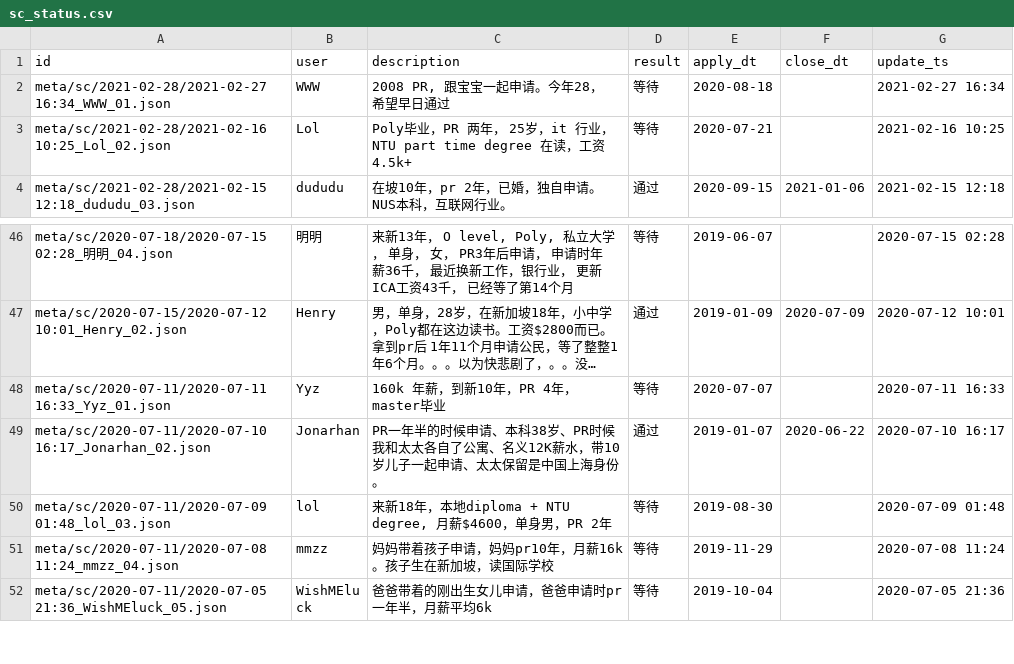
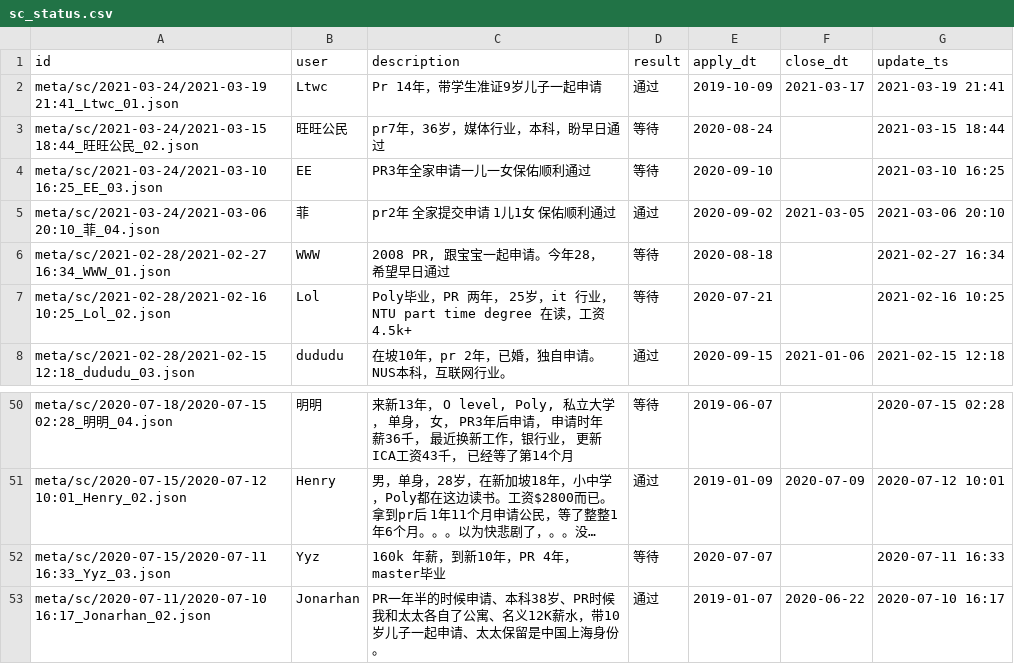
Before and after one commit to 6chaoran/singapore-pr-sc, a CSV file: data/sc_status.csv, drawn as a sheet; only a part is shown, gaps mark what is left out; the shorter side is filled out with more unchanged rows; long unchanged cells end in …; addresses are those after the commit; the diff covers the shown part only; the diff names each change by its address in the sheet, - before the commit and + after, or states it on an @@ line.

```diff
--- a/data/sc_status.csv
+++ b/data/sc_status.csv
+row 2: meta/sc/2021-03-24/2021-03-19 21:41_Ltwc_01.json | Ltwc | Pr 14年，带学生准证9岁儿子一起申请 | 通过 | 2019-10-09 | 2021-03-17 | 2021-03-19 21:41
+row 3: meta/sc/2021-03-24/2021-03-15 18:44_旺旺公民_02.json | 旺旺公民 | pr7年，36岁，媒体行业，本科，盼早日通过 | 等待 | 2020-08-24 |  | 2021-03-15 18:44
+row 4: meta/sc/2021-03-24/2021-03-10 16:25_EE_03.json | EE | PR3年全家申请一儿一女保佑顺利通过 | 等待 | 2020-09-10 |  | 2021-03-10 16:25
+row 5: meta/sc/2021-03-24/2021-03-06 20:10_菲_04.json | 菲 | pr2年 全家提交申请 1儿1女 保佑顺利通过 | 通过 | 2020-09-02 | 2021-03-05 | 2021-03-06 20:10
-A52 (id): meta/sc/2020-07-11/2020-07-11 16:33_Yyz_01.json
+A52 (id): meta/sc/2020-07-15/2020-07-11 16:33_Yyz_03.json
```
Also changed, not shown: 77 moved rows elsewhere in this file, data/pr_status.csv.
